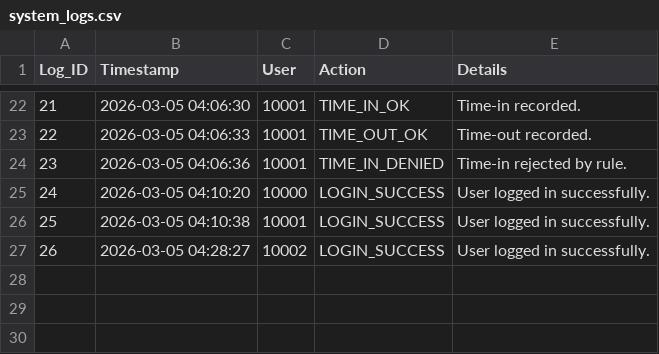
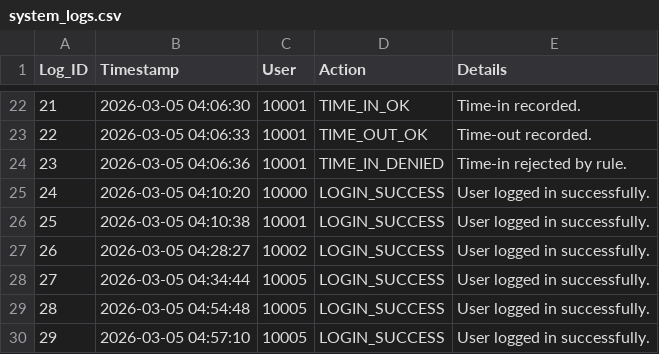
Before and after one commit to Baelfyre/MO-IT110-MotorPH-OOP-Grp11, a CSV file: data/system_logs.csv, drawn as a sheet; only a part is shown, gaps mark what is left out; the diff names each change by its address in the sheet, - before the commit and + after, or states it on an @@ line.

```diff
--- a/data/system_logs.csv
+++ b/data/system_logs.csv
+row 28: 27 | 2026-03-05 04:34:44 | 10005 | LOGIN_SUCCESS | User logged in successfully.
+row 29: 28 | 2026-03-05 04:54:48 | 10005 | LOGIN_SUCCESS | User logged in successfully.
+row 30: 29 | 2026-03-05 04:57:10 | 10005 | LOGIN_SUCCESS | User logged in successfully.
```
Also changed, not shown: 2 other files.
